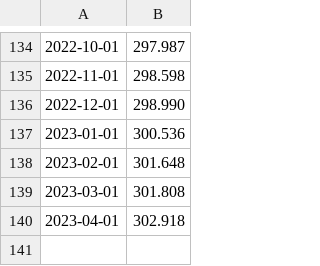
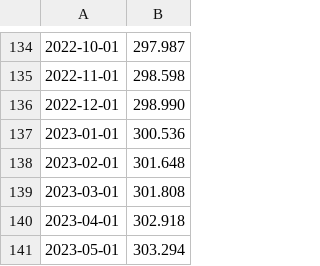
Before and after one commit to evbauer/AstroStipends, a CSV file: CPIAUCSL.csv, drawn as a sheet; only a part is shown, gaps mark what is left out; the diff names each change by its address in the sheet, - before the commit and + after, or states it on an @@ line.

```diff
--- a/CPIAUCSL.csv
+++ b/CPIAUCSL.csv
+row 141: 2023-05-01 | 303.294
```
Also changed, not shown: CUSR0000SEHA.csv, CUURA103SEHA.csv, 3 other files.
